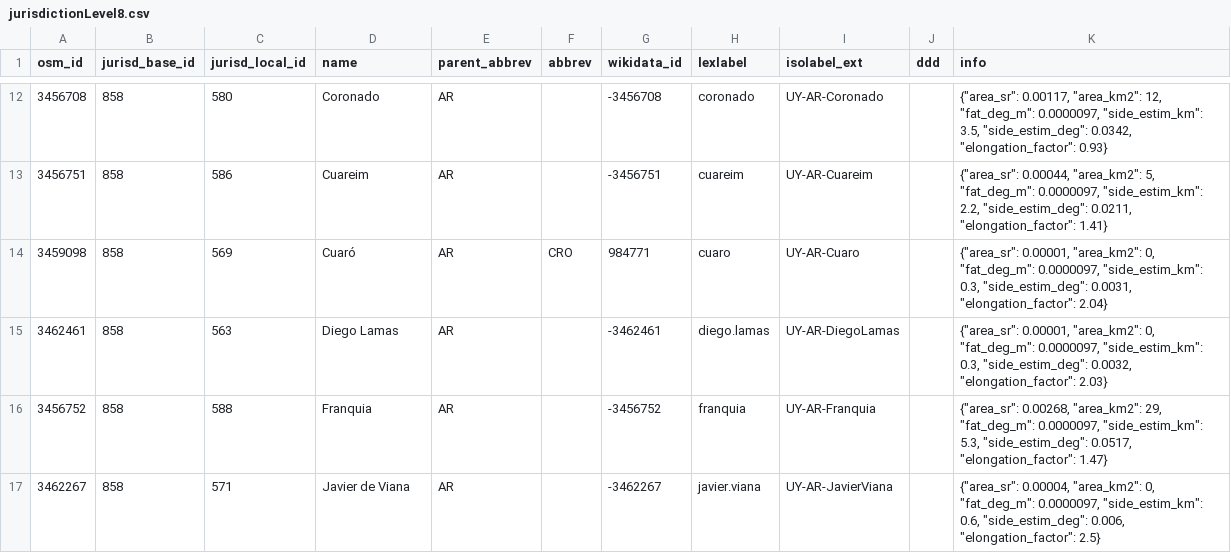
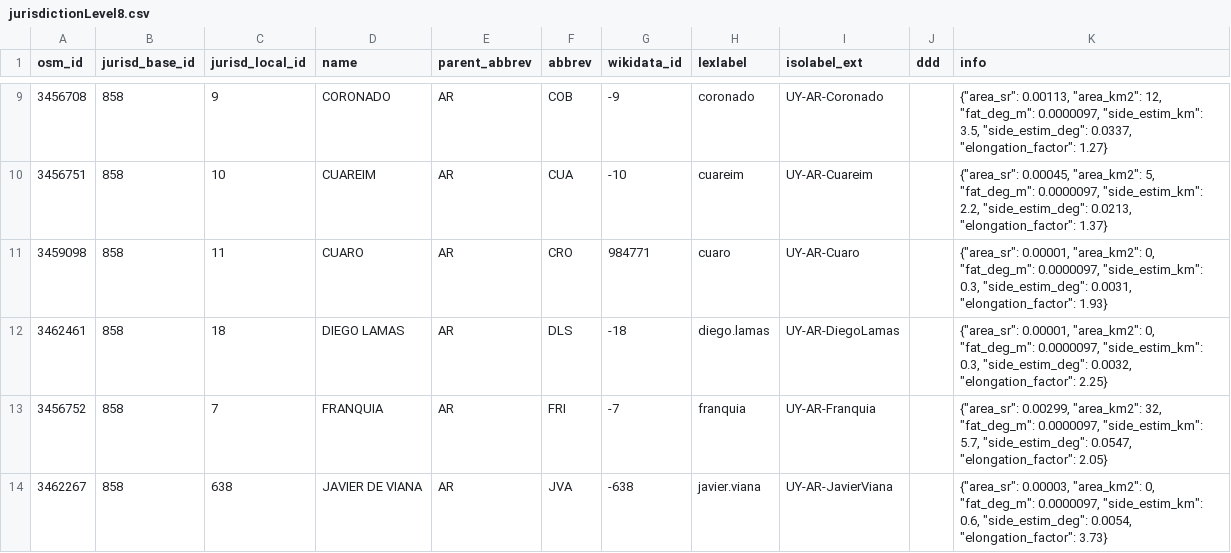
Before and after one commit to digital-guard/preserv-UY, a CSV file: data/AR/jurisdictionLevel8.csv, drawn as a sheet; only a part is shown, gaps mark what is left out; the diff covers the shown part only.

```diff
--- a/data/AR/jurisdictionLevel8.csv
+++ b/data/AR/jurisdictionLevel8.csv
@@ -12,6 +9,6 @@ osm_id,jurisd_base_id,jurisd_local_id,name,parent_abbrev,abbrev,wikidata_id,lexl
-3456708,858,580,Coronado,AR,,-3456708,coronado,UY-AR-Coronado,,"{""area_sr"": 0.00117, ""area_km2"": 12, ""fat_deg_m"": 0.0000097, ""side_estim_km"": 3.5, ""side_estim_deg"": 0.0342, ""elongation_factor"": 0.93}"
-3456751,858,586,Cuareim,AR,,-3456751,cuareim,UY-AR-Cuareim,,"{""area_sr"": 0.00044, ""area_km2"": 5, ""fat_deg_m"": 0.0000097, ""side_estim_km"": 2.2, ""side_estim_deg"": 0.0211, ""elongation_factor"": 1.41}"
-3459098,858,569,Cuaró,AR,CRO,984771,cuaro,UY-AR-Cuaro,,"{""area_sr"": 0.00001, ""area_km2"": 0, ""fat_deg_m"": 0.0000097, ""side_estim_km"": 0.3, ""side_estim_deg"": 0.0031, ""elongation_factor"": 2.04}"
-3462461,858,563,"Diego Lamas",AR,,-3462461,diego.lamas,UY-AR-DiegoLamas,,"{""area_sr"": 0.00001, ""area_km2"": 0, ""fat_deg_m"": 0.0000097, ""side_estim_km"": 0.3, ""side_estim_deg"": 0.0032, ""elongation_factor"": 2.03}"
-3456752,858,588,Franquia,AR,,-3456752,franquia,UY-AR-Franquia,,"{""area_sr"": 0.00268, ""area_km2"": 29, ""fat_deg_m"": 0.0000097, ""side_estim_km"": 5.3, ""side_estim_deg"": 0.0517, ""elongation_factor"": 1.47}"
-3462267,858,571,"Javier de Viana",AR,,-3462267,javier.viana,UY-AR-JavierViana,,"{""area_sr"": 0.00004, ""area_km2"": 0, ""fat_deg_m"": 0.0000097, ""side_estim_km"": 0.6, ""side_estim_deg"": 0.006, ""elongation_factor"": 2.5}"
+3456708,858,9,CORONADO,AR,COB,-9,coronado,UY-AR-Coronado,,"{""area_sr"": 0.00113, ""area_km2"": 12, ""fat_deg_m"": 0.0000097, ""side_estim_km"": 3.5, ""side_estim_deg"": 0.0337, ""elongation_factor"": 1.27}"
+3456751,858,10,CUAREIM,AR,CUA,-10,cuareim,UY-AR-Cuareim,,"{""area_sr"": 0.00045, ""area_km2"": 5, ""fat_deg_m"": 0.0000097, ""side_estim_km"": 2.2, ""side_estim_deg"": 0.0213, ""elongation_factor"": 1.37}"
+3459098,858,11,CUARO,AR,CRO,984771,cuaro,UY-AR-Cuaro,,"{""area_sr"": 0.00001, ""area_km2"": 0, ""fat_deg_m"": 0.0000097, ""side_estim_km"": 0.3, ""side_estim_deg"": 0.0031, ""elongation_factor"": 1.93}"
+3462461,858,18,"DIEGO LAMAS",AR,DLS,-18,diego.lamas,UY-AR-DiegoLamas,,"{""area_sr"": 0.00001, ""area_km2"": 0, ""fat_deg_m"": 0.0000097, ""side_estim_km"": 0.3, ""side_estim_deg"": 0.0032, ""elongation_factor"": 2.25}"
+3456752,858,7,FRANQUIA,AR,FRI,-7,franquia,UY-AR-Franquia,,"{""area_sr"": 0.00299, ""area_km2"": 32, ""fat_deg_m"": 0.0000097, ""side_estim_km"": 5.7, ""side_estim_deg"": 0.0547, ""elongation_factor"": 2.05}"
+3462267,858,638,"JAVIER DE VIANA",AR,JVA,-638,javier.viana,UY-AR-JavierViana,,"{""area_sr"": 0.00003, ""area_km2"": 0, ""fat_deg_m"": 0.0000097, ""side_estim_km"": 0.6, ""side_estim_deg"": 0.0054, ""elongation_factor"": 3.73}"
```
Also changed, not shown: 3 added rows, 5 removed rows and 67 edited cells elsewhere in this file, data/CO/jurisdictionLevel8.csv, data/RN/jurisdictionLevel8.csv, 16 other files.
